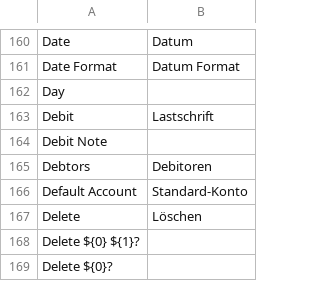
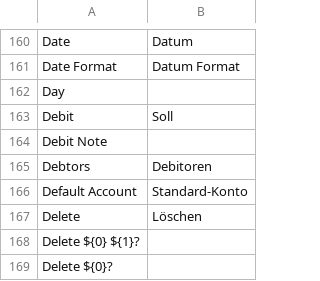
Before and after one commit to jaylee137/books, a CSV file: translations/de.csv, drawn as a sheet; only a part is shown, gaps mark what is left out.

Commit message:
fix(ui): german translation for debit - remove scrollbar on dashboard

```diff
--- a/translations/de.csv
+++ b/translations/de.csv
@@ -162,3 +162,3 @@ Date,Datum,
 Day,,
-Debit,Lastschrift,
+Debit,Soll,
 "Debit Note",,
```
Also changed, not shown: 1 other file.
